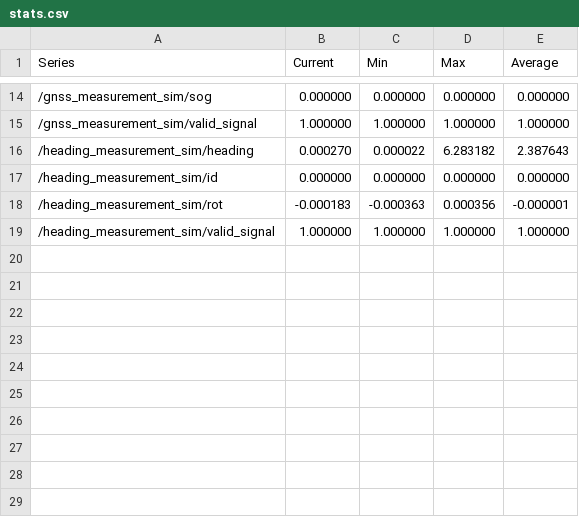
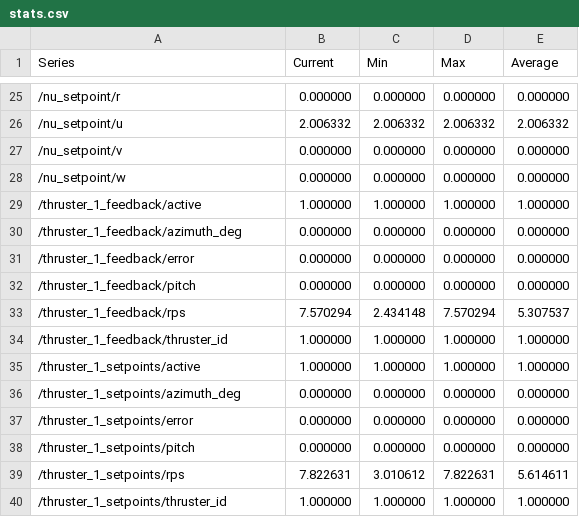
Before and after one commit to Androse06/Mekatronikk3, a CSV file: plotjuggler_data/stats.csv, drawn as a sheet; only a part is shown, gaps mark what is left out; removed rows and columns are numbered as before the commit, all else as after; the diff covers the shown part only; the diff names each change by its address in the sheet, - before the commit and + after, or states it on an @@ line.

```diff
--- a/plotjuggler_data/stats.csv
+++ b/plotjuggler_data/stats.csv
-A25 (Series): /gnss_measurement_sim/sog
+A25 (Series): /nu_setpoint/r
+row 26: /nu_setpoint/u | 2.006332 | 2.006332 | 2.006332 | 2.006332
+row 27: /nu_setpoint/v | 0.000000 | 0.000000 | 0.000000 | 0.000000
+row 28: /nu_setpoint/w | 0.000000 | 0.000000 | 0.000000 | 0.000000
-A29 (Series): /gnss_measurement_sim/valid_signal
+A29 (Series): /thruster_1_feedback/active
-row 16: /heading_measurement_sim/heading | 0.000270 | 0.000022 | 6.283182 | 2.387643
-A30 (Series): /heading_measurement_sim/id
+A30 (Series): /thruster_1_feedback/azimuth_deg
-row 18: /heading_measurement_sim/rot | -0.000183 | -0.000363 | 0.000356 | -0.000001
+row 31: /thruster_1_feedback/error | 0.000000 | 0.000000 | 0.000000 | 0.000000
+row 32: /thruster_1_feedback/pitch | 0.000000 | 0.000000 | 0.000000 | 0.000000
+row 33: /thruster_1_feedback/rps | 7.570294 | 2.434148 | 7.570294 | 5.307537
+row 34: /thruster_1_feedback/thruster_id | 1.000000 | 1.000000 | 1.000000 | 1.000000
-A35 (Series): /heading_measurement_sim/valid_signal
+A35 (Series): /thruster_1_setpoints/active
+row 36: /thruster_1_setpoints/azimuth_deg | 0.000000 | 0.000000 | 0.000000 | 0.000000
+row 37: /thruster_1_setpoints/error | 0.000000 | 0.000000 | 0.000000 | 0.000000
+row 38: /thruster_1_setpoints/pitch | 0.000000 | 0.000000 | 0.000000 | 0.000000
+row 39: /thruster_1_setpoints/rps | 7.822631 | 3.010612 | 7.822631 | 5.614611
+row 40: /thruster_1_setpoints/thruster_id | 1.000000 | 1.000000 | 1.000000 | 1.000000
```
Also changed, not shown: 13 added rows, 2 removed rows and 21 edited cells elsewhere in this file, 2 other files.
